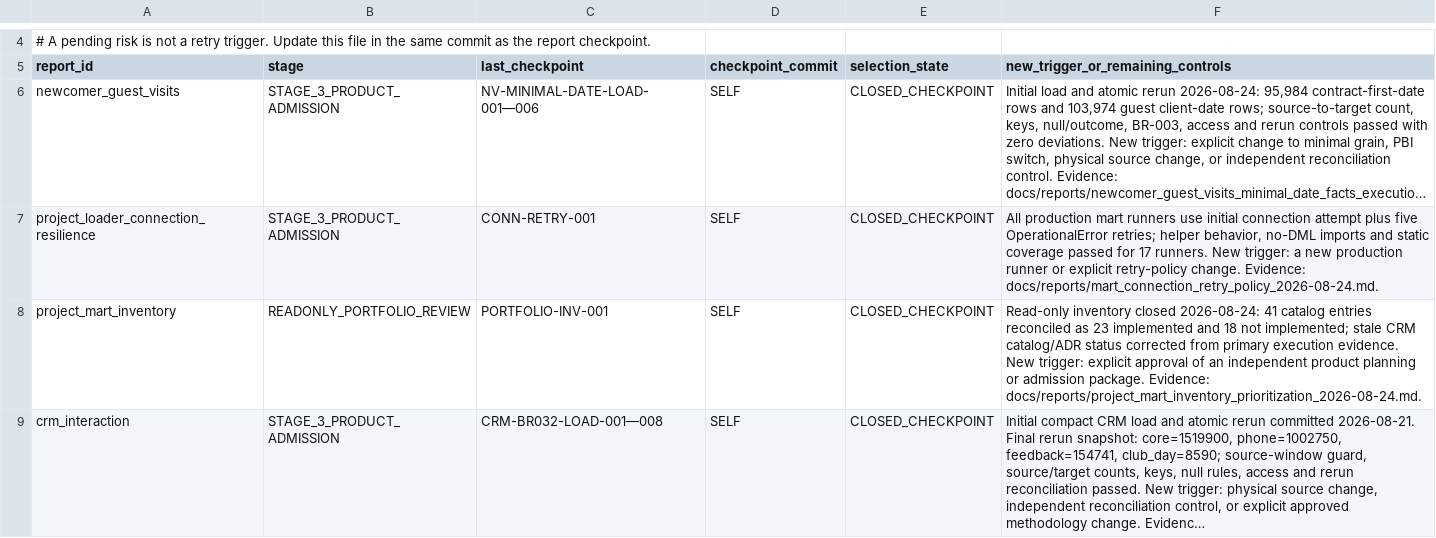
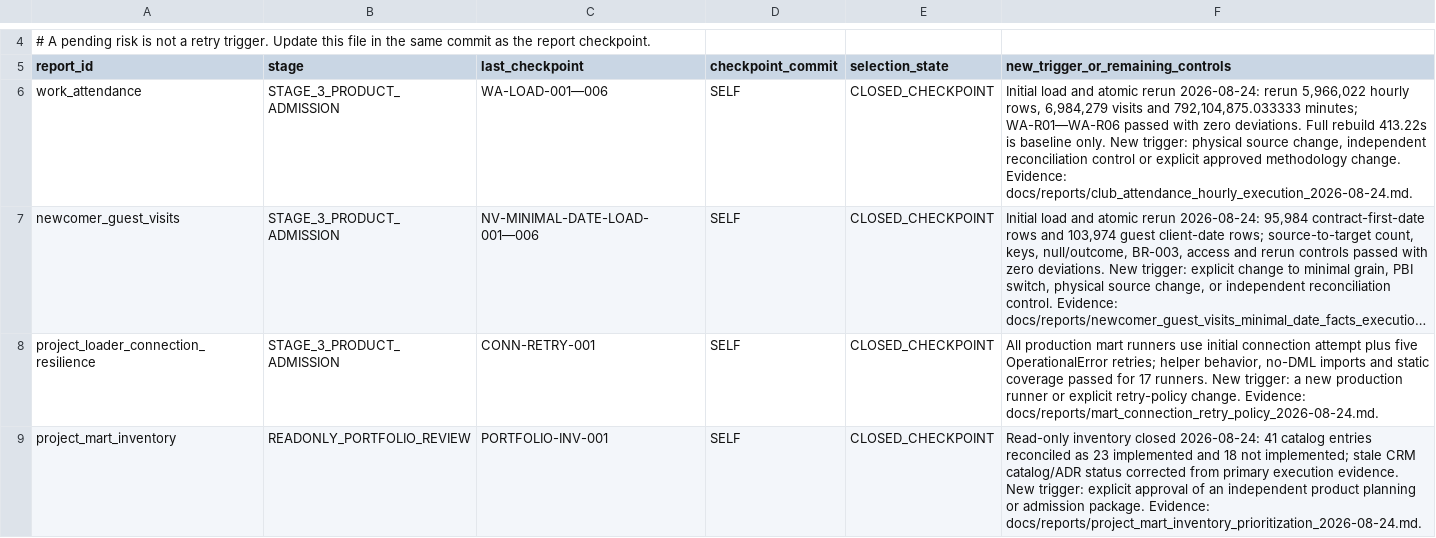
Before and after one commit to ilvkalinin/1c_to_powerBi, a TSV file: .agents/report_checkpoint_ledger.tsv, drawn as a sheet; only a part is shown, gaps mark what is left out; the shorter side is filled out with more unchanged rows; long unchanged cells end in …; the diff names each change by its address in the sheet, - before the commit and + after, or states it on an @@ line.

```diff
--- a/.agents/report_checkpoint_ledger.tsv
+++ b/.agents/report_checkpoint_ledger.tsv
+row 6: work_attendance | STAGE_3_PRODUCT_ADMISSION | WA-LOAD-001—006 | SELF | CLOSED_CHECKPOINT | Initial load and atomic rerun 2026-08-24: rerun 5,966,022 hourly rows, 6,984,279 visits and 792,104,875.033333 minutes; WA-R01—WA-R06 passed with zero deviations. Full rebuild 413.22s is baseline only. New trigger: physical source change, independent reconciliation control or explicit approved methodology change. Evidence: docs/reports/club_attendance_hourly_execution_2026-08-24.md.
```
Also changed, not shown: .agents/active_package.tsv, .agents/project_stage_gate.tsv, 9 other files.
